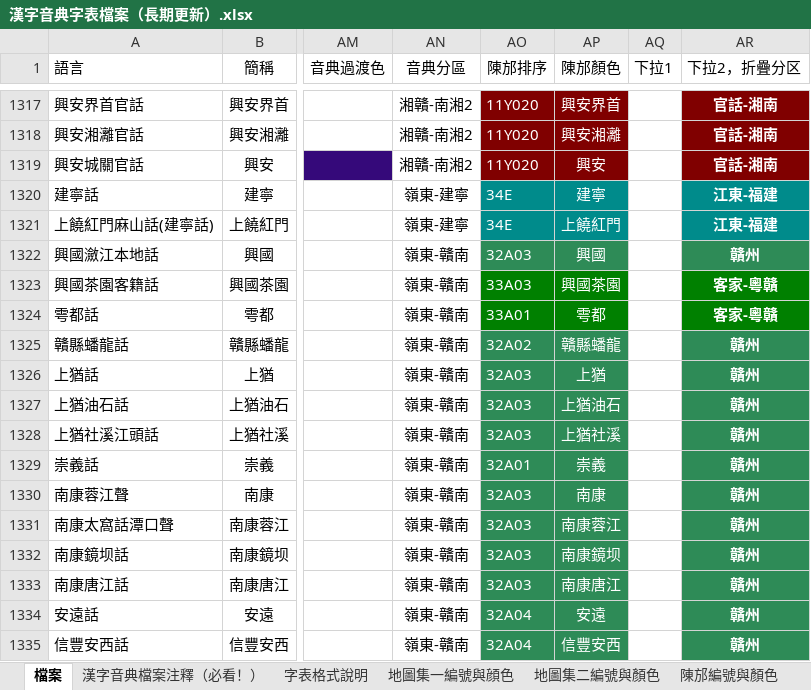
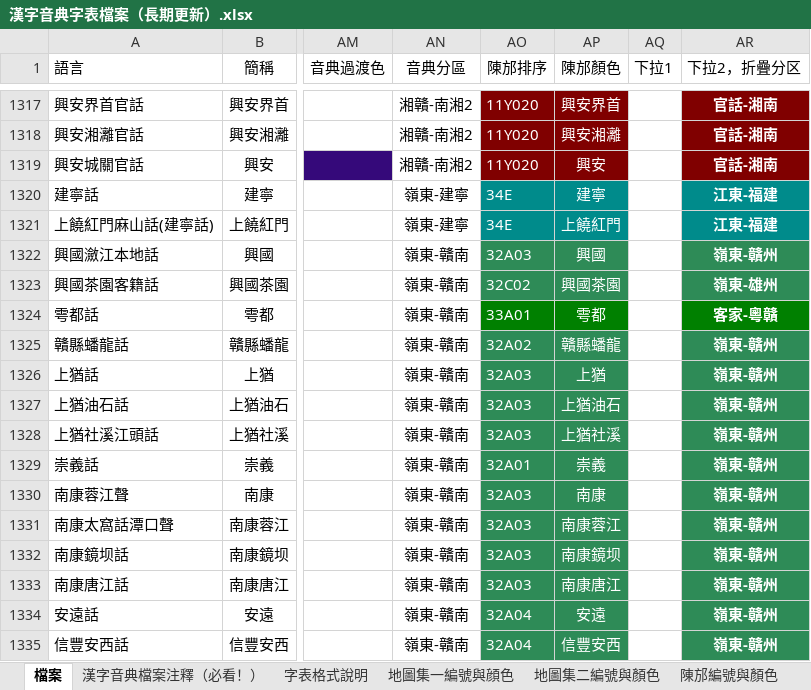
Before and after one commit to osfans/MCPDict, an Excel workbook: tools/漢字音典字表檔案（長期更新）.xlsx, sheet 檔案, drawn as a sheet; only a part is shown, gaps mark what is left out; values as stored, in another font and other column widths than the file's, no borders; the diff covers the shown part only; the diff names each change by its address in the sheet, - before the commit and + after, or states it on an @@ line.

```diff
--- a/tools/漢字音典字表檔案（長期更新）.xlsx (sheet 檔案)
+++ b/tools/漢字音典字表檔案（長期更新）.xlsx (sheet 檔案)
-AR1322 (下拉2，折疊分区): 贛州
+AR1322 (下拉2，折疊分区): 嶺東-贛州
-AO1323 (陳邡排序): 33A03
+AO1323 (陳邡排序): 32C02
-AO1323:AP1323 fill: #008000
+AO1323:AP1323 fill: #2E8B57
-AR1323 (下拉2，折疊分区): 客家-粵贛
+AR1323 (下拉2，折疊分区): 嶺東-雄州
-AR1323 fill: #008000
+AR1323 fill: #2E8B57
-AR1325:AR1335 (下拉2，折疊分区): 贛州
+AR1325:AR1335 (下拉2，折疊分区): 嶺東-贛州
```
Also changed, not shown: 1 added row, 2 removed rows, 117 edited cells and cell formats elsewhere in this sheet, 41 other files.
